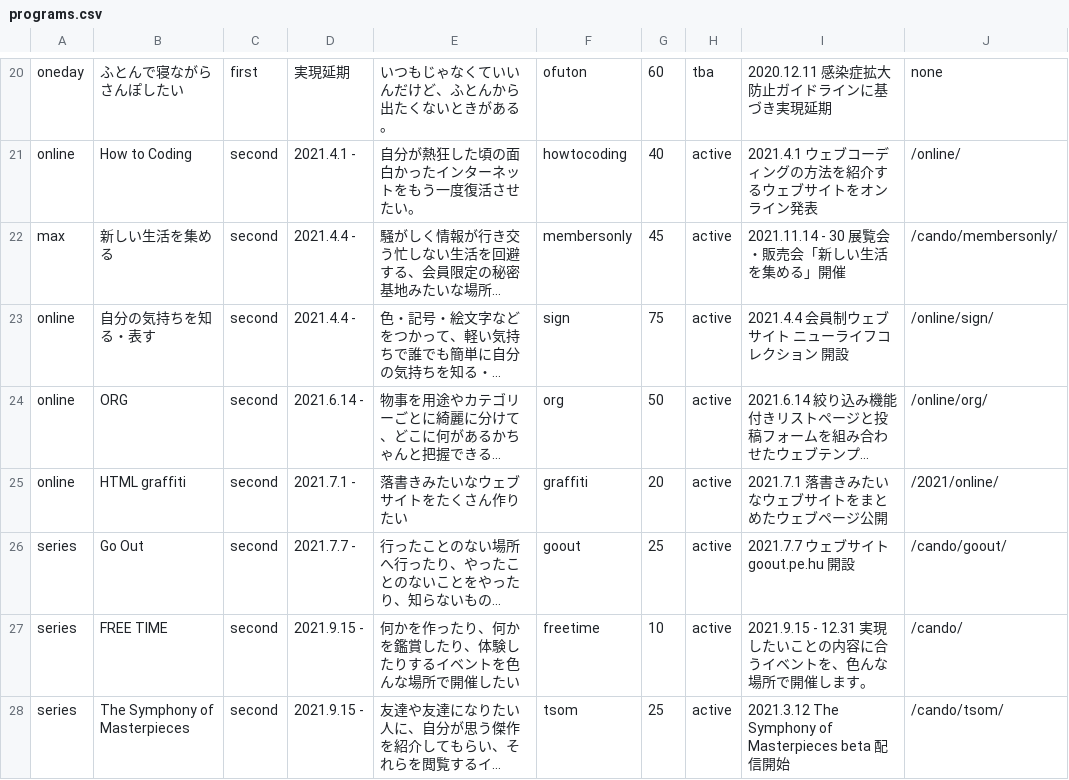
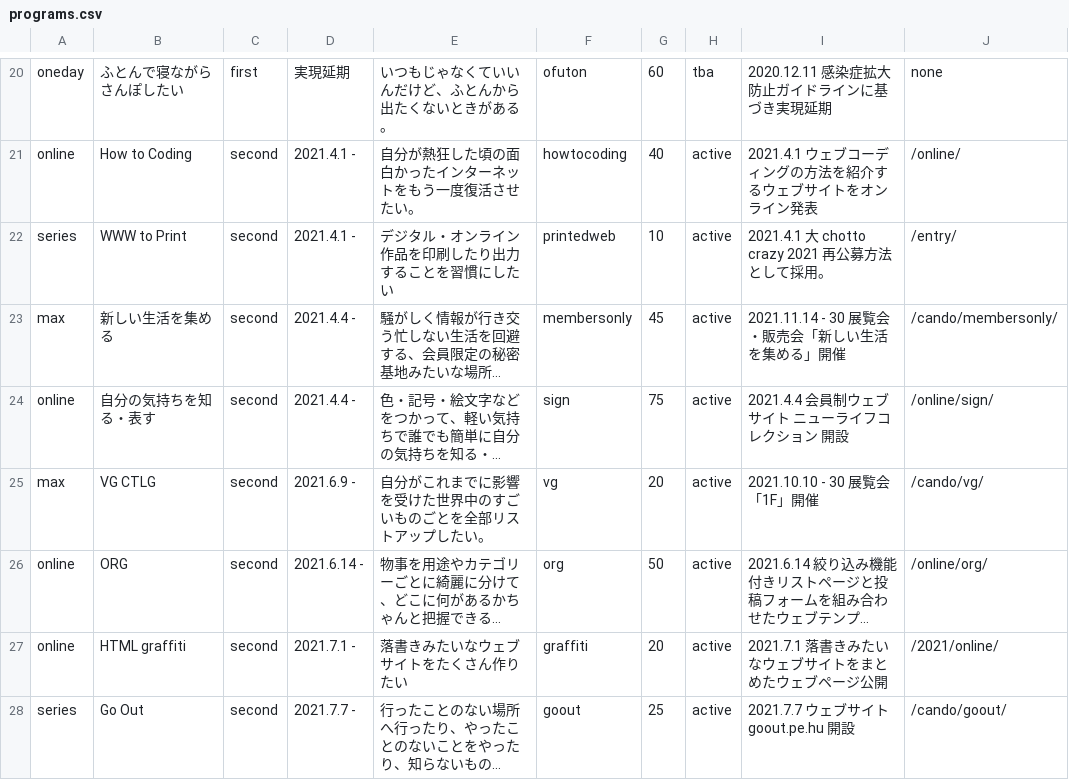
Before and after one commit to chottocrazy/index, a CSV file: programs/programs.csv, drawn as a sheet; only a part is shown, gaps mark what is left out; the shorter side is filled out with more unchanged rows; long unchanged cells end in …; the diff names each change by its address in the sheet, - before the commit and + after, or states it on an @@ line.

Commit message:
Update programs.csv

```diff
--- a/programs/programs.csv
+++ b/programs/programs.csv
+row 22: series | WWW to Print | second | 2021.4.1 - | デジタル・オンライン作品を印刷したり出力することを習慣にしたい | printedweb | 10 | active | 2021.4.1 大 chotto crazy 2021 再公募方法として採用。 | /entry/
+row 25: max | VG CTLG | second | 2021.6.9 - | 自分がこれまでに影響を受けた世界中のすごいものごとを全部リストアップしたい。 | vg | 20 | active | 2021.10.10 - 30 展覧会「1F」開催 | /cando/vg/
```
